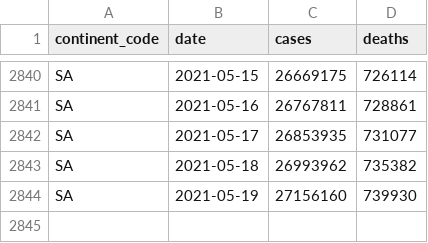
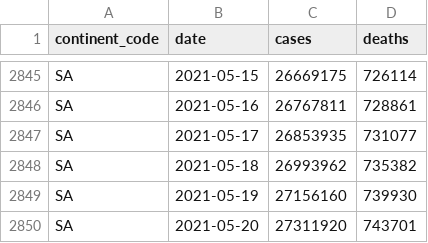
Before and after one commit to WorldHealthOrganization/xform-covid-casecount-jhu, a CSV file: output/continents.csv, drawn as a sheet; only a part is shown, gaps mark what is left out; the diff covers the shown part only.

```diff
--- a/output/continents.csv
+++ b/output/continents.csv
@@ -2844 +2849,2 @@ SA,2021-05-18,26993962,735382
 SA,2021-05-19,27156160,739930
+SA,2021-05-20,27311920,743701
```
Also changed, not shown: 5 added rows elsewhere in this file, output/global.csv, output/who_regions.csv, 1 other file.
